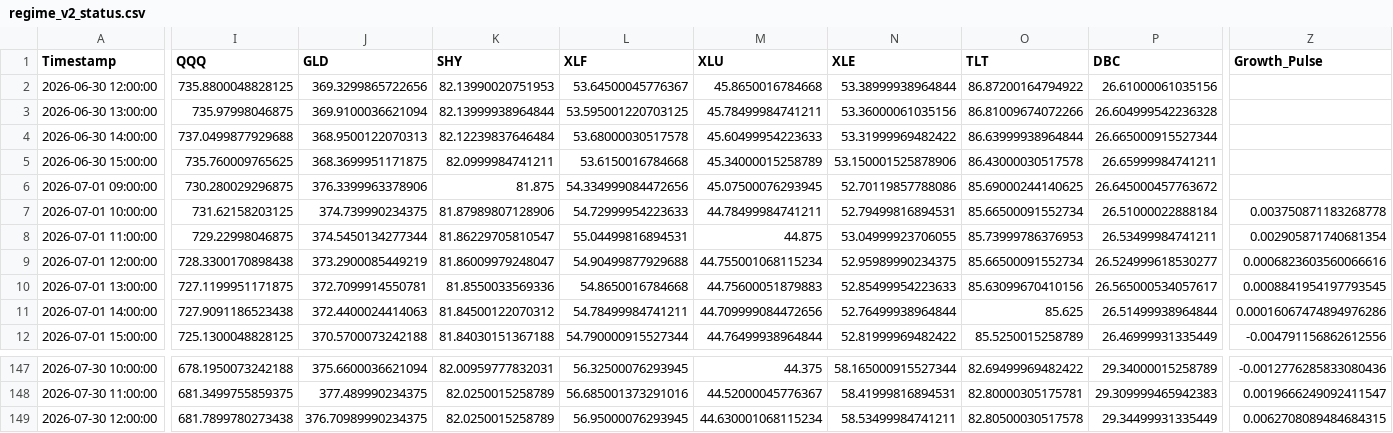
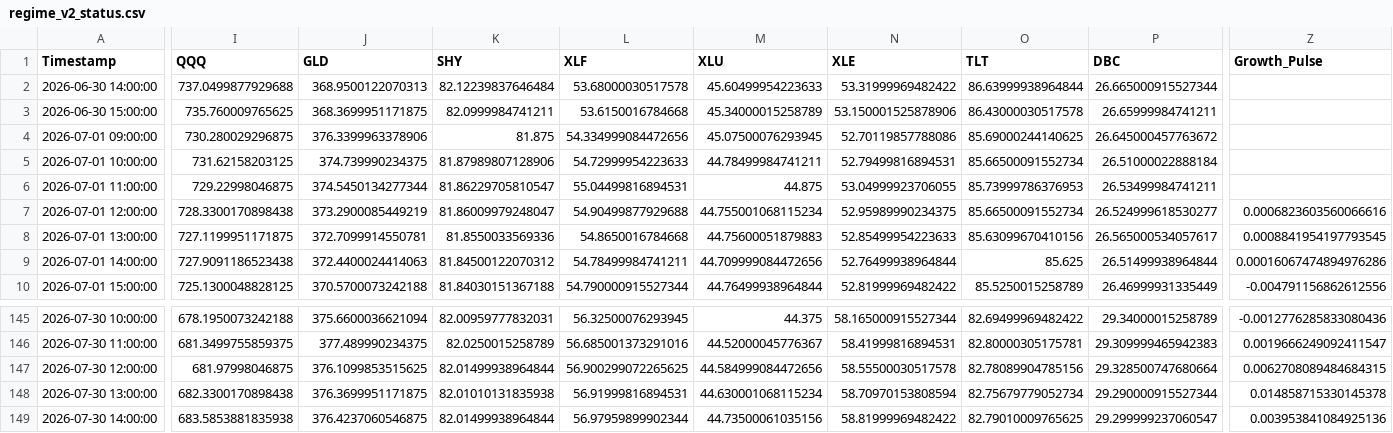
Before and after one commit to Abigail6on/MacroSentinel, a CSV file: data/processed/regime_v2_status.csv, drawn as a sheet; only a part is shown, gaps mark what is left out; removed rows and columns are numbered as before the commit, all else as after; rows hold the shown columns only; the diff covers the shown part only; the diff names each change by its address in the sheet, - before the commit and + after, or states it on an @@ line.

```diff
--- a/data/processed/regime_v2_status.csv
+++ b/data/processed/regime_v2_status.csv
-row 2: 2026-06-30 12:00:00 | 735.8800048828125 | 369.3299865722656 | 82.13990020751953 | 53.64500045776367 | 45.8650016784668 | 53.38999938964844 | 86.87200164794922 | 26.61000061035156
-row 3: 2026-06-30 13:00:00 | 735.97998046875 | 369.9100036621094 | 82.13999938964844 | 53.595001220703125 | 45.78499984741211 | 53.36000061035156 | 86.81009674072266 | 26.604999542236328
-Z5 (Growth_Pulse): 0.003750871183268778
+Z5 (Growth_Pulse): (empty)
-Z6 (Growth_Pulse): 0.002905871740681354
+Z6 (Growth_Pulse): (empty)
-I147 (QQQ): 681.7899780273438
+I147 (QQQ): 681.97998046875
-J147 (GLD): 376.70989990234375
+J147 (GLD): 376.1099853515625
-K147 (SHY): 82.0250015258789
+K147 (SHY): 82.01499938964844
-L147 (XLF): 56.95000076293945
+L147 (XLF): 56.900299072265625
-M147 (XLU): 44.630001068115234
+M147 (XLU): 44.584999084472656
-N147 (XLE): 58.53499984741211
+N147 (XLE): 58.55500030517578
-O147 (TLT): 82.80500030517578
+O147 (TLT): 82.78089904785156
-P147 (DBC): 29.34499931335449
+P147 (DBC): 29.328500747680664
+row 148: 2026-07-30 13:00:00 | 682.3300170898438 | 376.3699951171875 | 82.01010131835938 | 56.91999816894531 | 44.630001068115234 | 58.70970153808594 | 82.75679779052734 | 29.290000915527344 | 0.014858715330145378
+row 149: 2026-07-30 14:00:00 | 683.5853881835938 | 376.4237060546875 | 82.01499938964844 | 56.97959899902344 | 44.73500061035156 | 58.81999969482422 | 82.79010009765625 | 29.299999237060547 | 0.003953841084925136
```
Also changed, not shown: 2 edited cells elsewhere in this file, data/processed/backtest_results.csv, data/processed/live_prices.csv, 7 other files.
